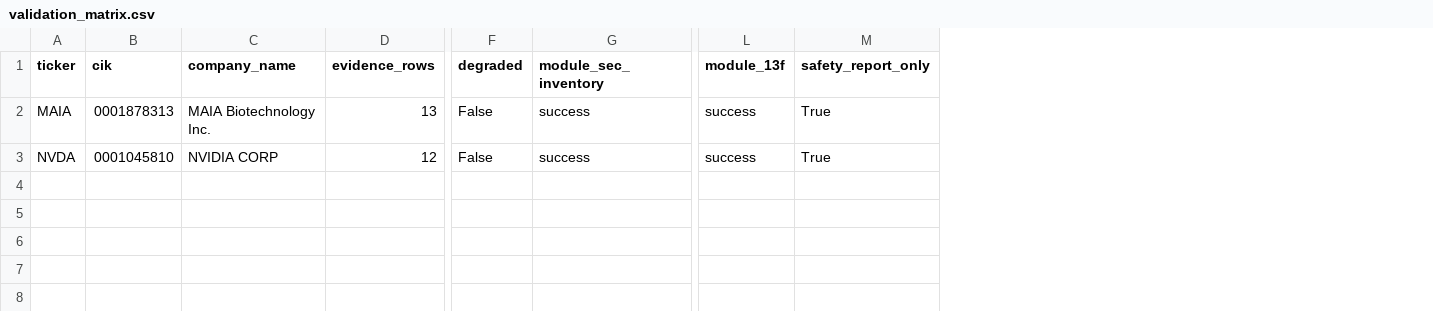
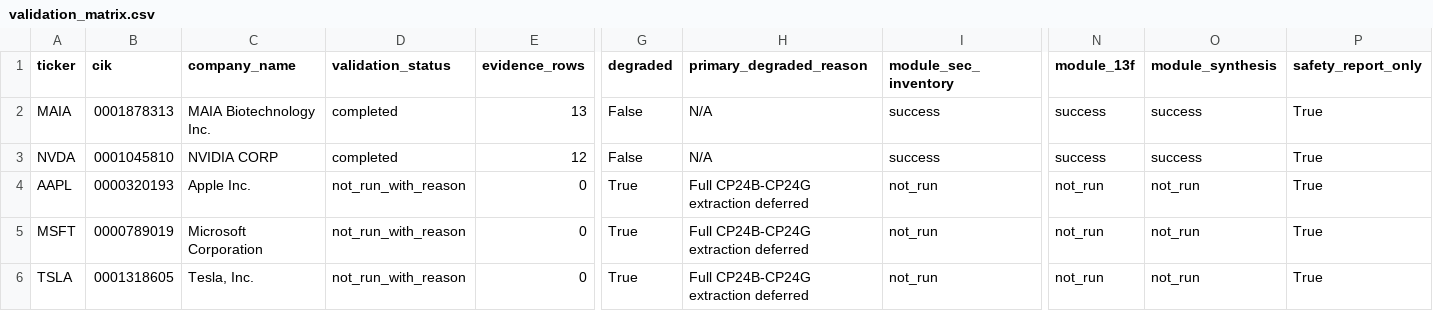
Before and after one commit to rogerfiske/Insider-Trading, a CSV file: docs/sample_reports/cp24i_validation/validation_matrix.csv, drawn as a sheet; only a part is shown, gaps mark what is left out; rows hold the shown columns only; the diff names each change by its address in the sheet, - before the commit and + after, or states it on an @@ line.

```diff
--- a/docs/sample_reports/cp24i_validation/validation_matrix.csv
+++ b/docs/sample_reports/cp24i_validation/validation_matrix.csv
+column D (validation_status), rows 2-3: completed | completed
+column H (primary_degraded_reason), rows 2-3: N/A | N/A
+column O (module_synthesis), rows 2-3: success | success
+row 4: AAPL | 0000320193 | Apple Inc. | not_run_with_reason | 0 | True | Full CP24B-CP24G extraction deferred | not_run | not_run | not_run | True
+row 5: MSFT | 0000789019 | Microsoft Corporation | not_run_with_reason | 0 | True | Full CP24B-CP24G extraction deferred | not_run | not_run | not_run | True
+row 6: TSLA | 0001318605 | Tesla, Inc. | not_run_with_reason | 0 | True | Full CP24B-CP24G extraction deferred | not_run | not_run | not_run | True
```
Also changed, not shown: 10 other files.
